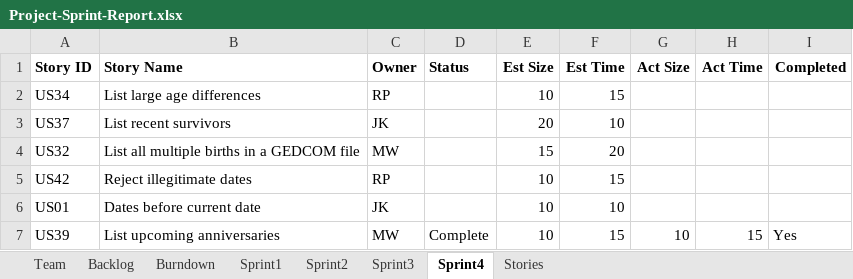
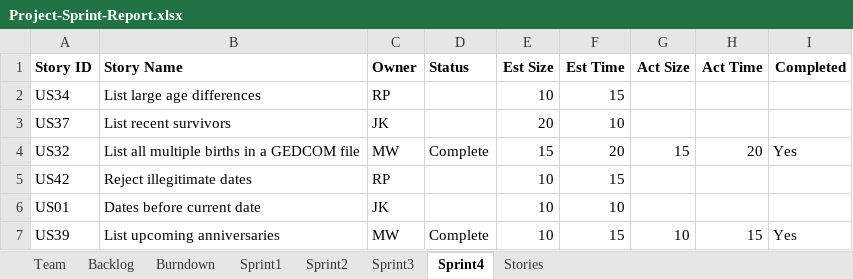
Before and after one commit to kichithewolf/CS-555-Project, an Excel workbook: Project-Sprint-Report.xlsx, sheet Sprint4, drawn as a sheet; values as stored, in another font and other column widths than the file's, no borders; the diff names each change by its address in the sheet, - before the commit and + after, or states it on an @@ line.

Commit message:
US32: List Multiple Births

```diff
--- a/Project-Sprint-Report.xlsx (sheet Sprint4)
+++ b/Project-Sprint-Report.xlsx (sheet Sprint4)
-D4 (Status): (empty)
+D4 (Status): Complete
-G4 (Act Size): (empty)
+G4 (Act Size): 15
-H4 (Act Time): (empty)
+H4 (Act Time): 20
-I4 (Completed): (empty)
+I4 (Completed): Yes
```
Also changed, not shown: sheet Stories, charts or pictures, 3 other files.
